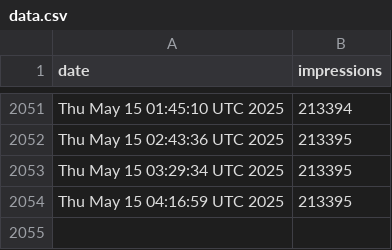
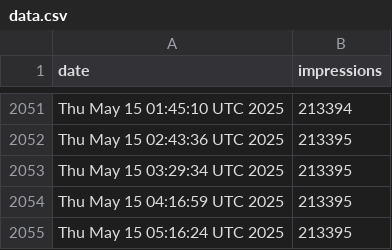
Before and after one commit to jpadams/llm-tweet-stats, a CSV file: data.csv, drawn as a sheet; only a part is shown, gaps mark what is left out.

```diff
--- a/data.csv
+++ b/data.csv
@@ -2054 +2054,2 @@ Thu May 15 03:29:34 UTC 2025,213395
 Thu May 15 04:16:59 UTC 2025,213395
+Thu May 15 05:16:24 UTC 2025,213395
```
Also changed, not shown: 1 other file.
